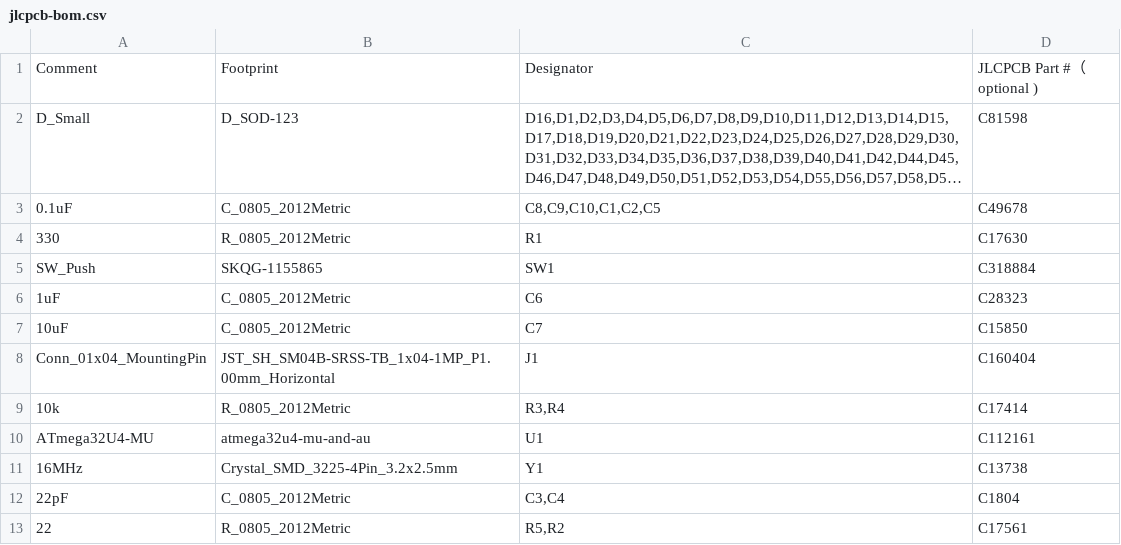
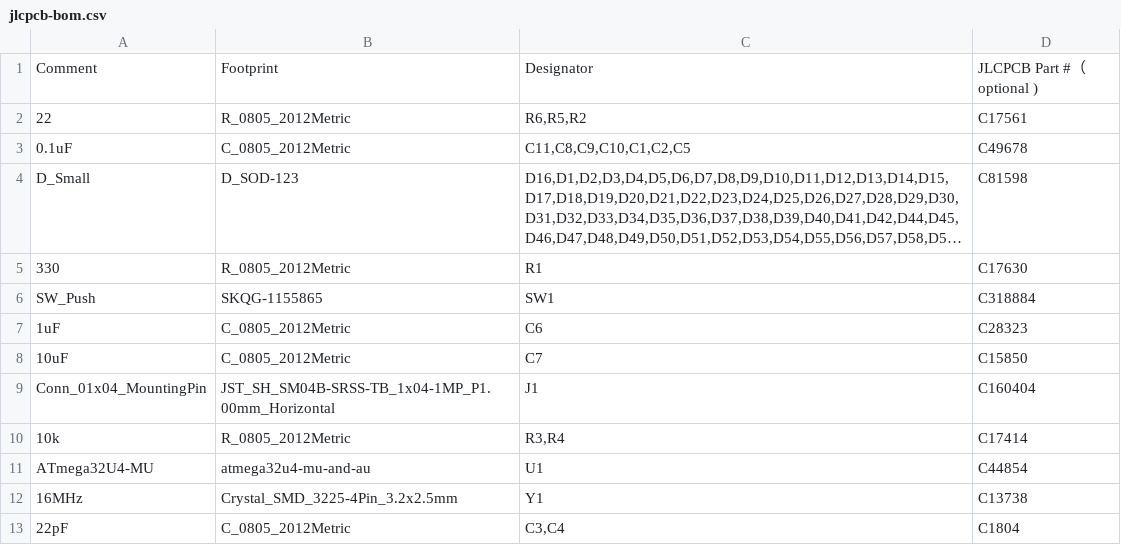
Before and after one commit to djvs/aek, a CSV file: outputs/gerber/jlcpcb-bom.csv, drawn as a sheet; long unchanged cells end in …; removed rows and columns are numbered as before the commit, all else as after; the diff names each change by its address in the sheet, - before the commit and + after, or states it on an @@ line.

```diff
--- a/outputs/gerber/jlcpcb-bom.csv
+++ b/outputs/gerber/jlcpcb-bom.csv
+row 2: 22 | R_0805_2012Metric | R6,R5,R2 | C17561
+row 3: 0.1uF | C_0805_2012Metric | C11,C8,C9,C10,C1,C2,C5 | C49678
-row 3: 0.1uF | C_0805_2012Metric | C8,C9,C10,C1,C2,C5 | C49678
-D11: C112161
+D11: C44854
-row 13: 22 | R_0805_2012Metric | R5,R2 | C17561
```
Also changed, not shown: outputs/gerber/aek-bottom-pos.csv, outputs/gerber/aek.csv, 20 other files.
